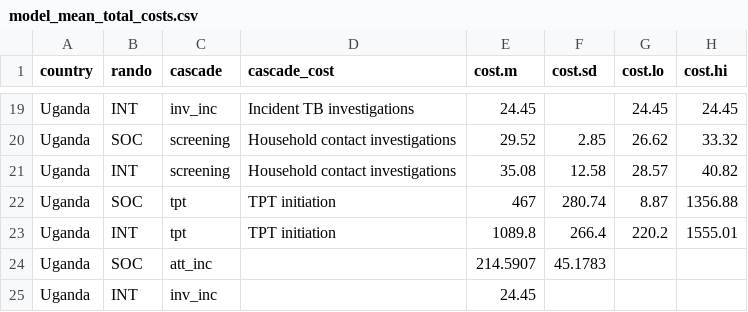
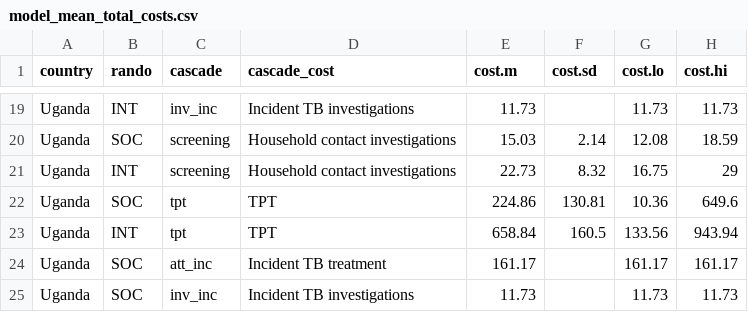
Before and after one commit to petedodd/CONTACT, a CSV file: indata/model_mean_total_costs.csv, drawn as a sheet; only a part is shown, gaps mark what is left out; removed rows and columns are numbered as before the commit, all else as after; the diff covers the shown part only; the diff names each change by its address in the sheet, - before the commit and + after, or states it on an @@ line.

```diff
--- a/indata/model_mean_total_costs.csv
+++ b/indata/model_mean_total_costs.csv
-E19 (cost.m): 24.45
+E19 (cost.m): 11.73
-G19 (cost.lo): 24.45
+G19 (cost.lo): 11.73
-H19 (cost.hi): 24.45
+H19 (cost.hi): 11.73
-E20 (cost.m): 29.52
+E20 (cost.m): 15.03
-F20 (cost.sd): 2.85
+F20 (cost.sd): 2.14
-G20 (cost.lo): 26.62
+G20 (cost.lo): 12.08
-H20 (cost.hi): 33.32
+H20 (cost.hi): 18.59
-E21 (cost.m): 35.08
+E21 (cost.m): 22.73
-F21 (cost.sd): 12.58
+F21 (cost.sd): 8.32
-G21 (cost.lo): 28.57
+G21 (cost.lo): 16.75
-H21 (cost.hi): 40.82
+H21 (cost.hi): 29
-D22:D23 (cascade_cost): TPT initiation
+D22:D23 (cascade_cost): TPT
-E22 (cost.m): 467
+E22 (cost.m): 224.86
-F22 (cost.sd): 280.74
+F22 (cost.sd): 130.81
-G22 (cost.lo): 8.87
+G22 (cost.lo): 10.36
-H22 (cost.hi): 1356.88
+H22 (cost.hi): 649.6
-E23 (cost.m): 1089.8
+E23 (cost.m): 658.84
-F23 (cost.sd): 266.4
+F23 (cost.sd): 160.5
-G23 (cost.lo): 220.2
+G23 (cost.lo): 133.56
-H23 (cost.hi): 1555.01
+H23 (cost.hi): 943.94
-D24 (cascade_cost): (empty)
+D24 (cascade_cost): Incident TB treatment
-E24 (cost.m): 214.5907
+E24 (cost.m): 161.17
-F24 (cost.sd): 45.1783
+F24 (cost.sd): (empty)
-G24 (cost.lo): (empty)
+G24 (cost.lo): 161.17
-H24 (cost.hi): (empty)
+H24 (cost.hi): 161.17
-row 25: Uganda | INT | inv_inc |  | 24.45
+row 25: Uganda | SOC | inv_inc | Incident TB investigations | 11.73 |  | 11.73 | 11.73
```
Also changed, not shown: 61 edited cells elsewhere in this file, indata/model_mean_total_costs_age.csv, indata/pooled_effects.csv, 4 other files.
